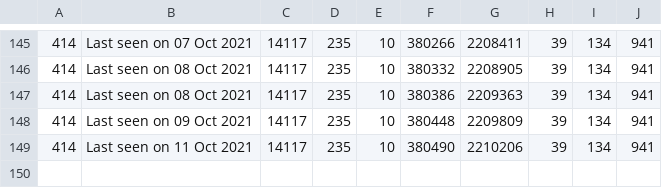
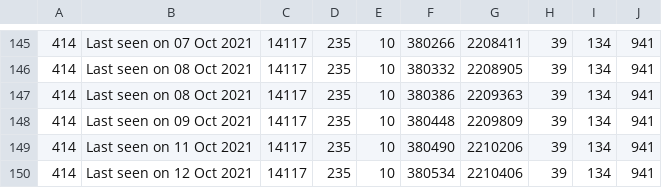
Before and after one commit to huyvuong/scrape-automation, a CSV file: League_cumulative.csv, drawn as a sheet; only a part is shown, gaps mark what is left out; the diff names each change by its address in the sheet, - before the commit and + after, or states it on an @@ line.

```diff
--- a/League_cumulative.csv
+++ b/League_cumulative.csv
+row 150: 414 | Last seen on 12 Oct 2021 | 14117 | 235 | 10 | 380534 | 2210406 | 39 | 134 | 941
```
Also changed, not shown: 1 other file.
